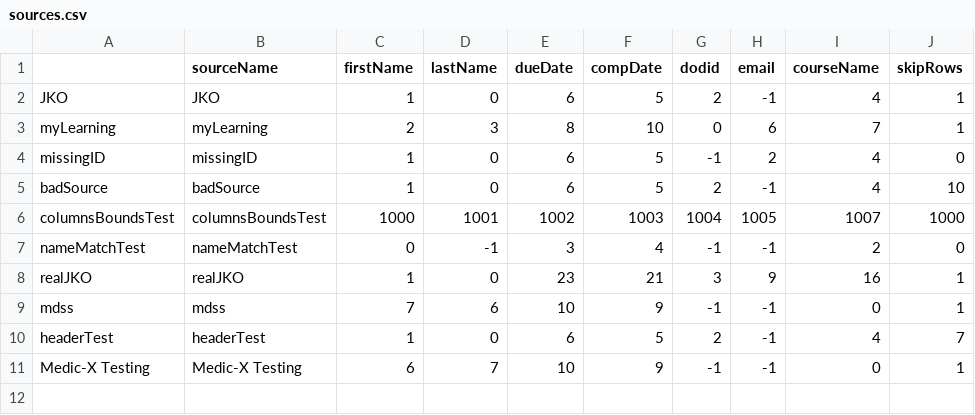
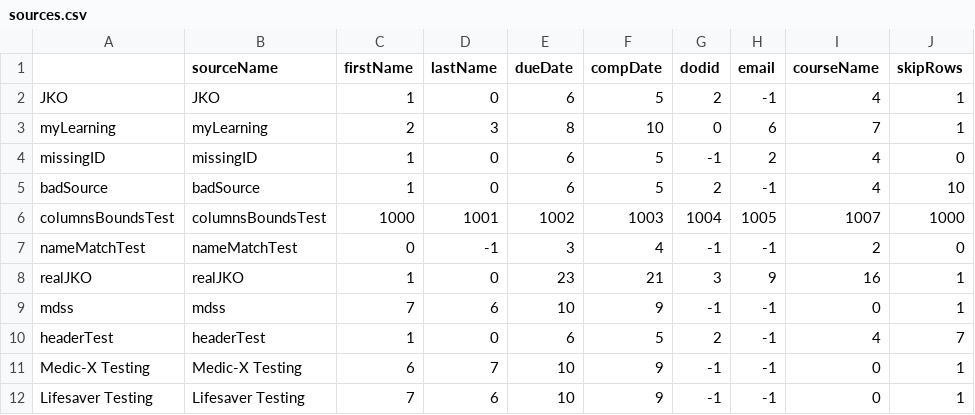
Before and after one commit to andrewh1011/project_elevate, a CSV file: src/appStorage/sources.csv, drawn as a sheet; the diff names each change by its address in the sheet, - before the commit and + after, or states it on an @@ line.

Commit message:
testing

```diff
--- a/src/appStorage/sources.csv
+++ b/src/appStorage/sources.csv
+row 12: Lifesaver Testing | Lifesaver Testing | 7 | 6 | 10 | 9 | -1 | -1 | 0 | 1
```
